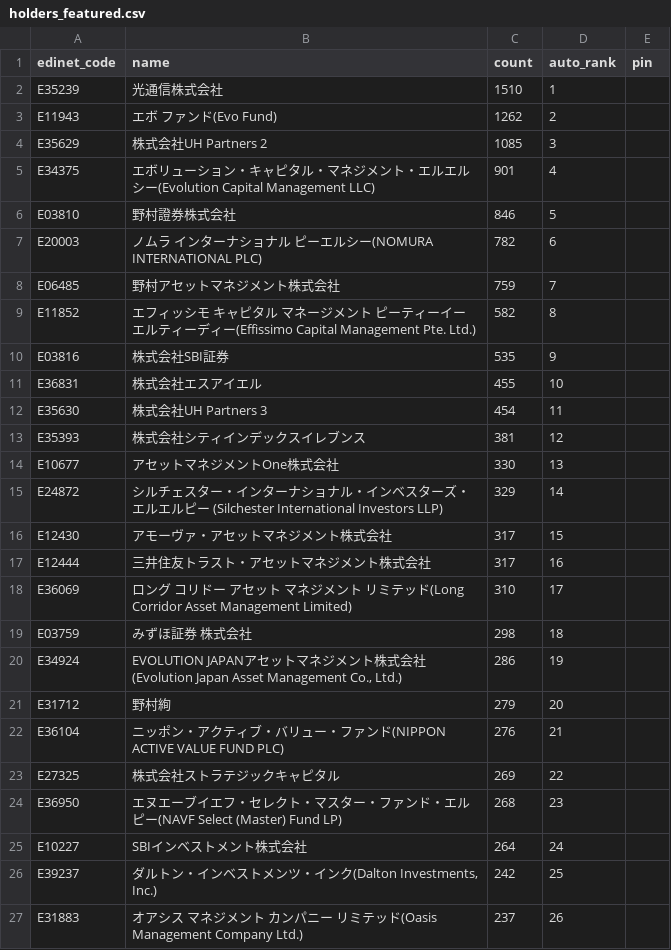
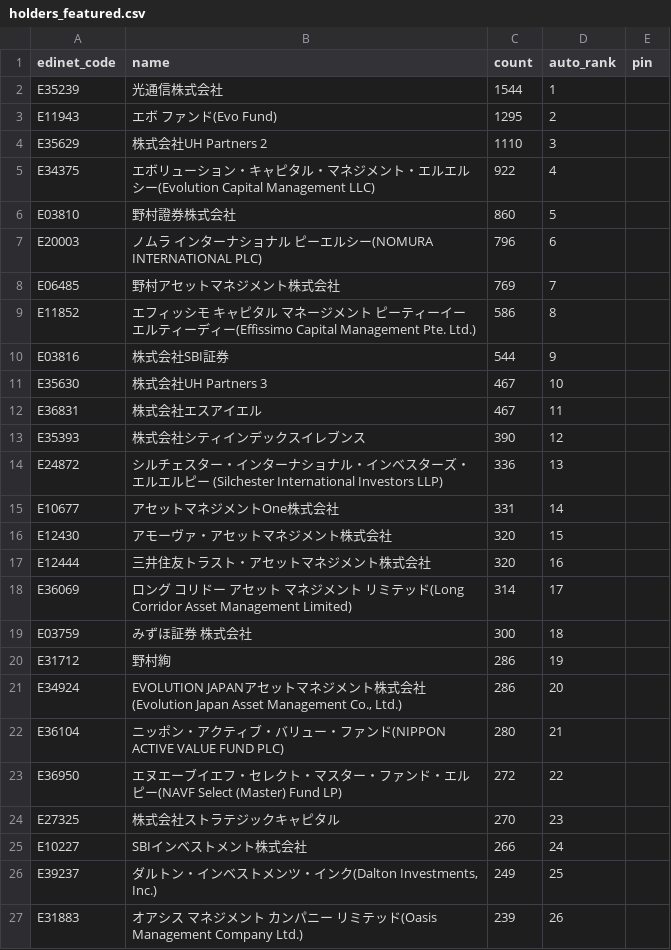
Before and after one commit to oo12takemaru-create/stock-trading-, a CSV file: data/holders_featured.csv, drawn as a sheet; only a part is shown; the diff covers the shown part only.

```diff
--- a/data/holders_featured.csv
+++ b/data/holders_featured.csv
@@ -1,27 +1,27 @@
 edinet_code,name,count,auto_rank,pin
-E35239,光通信株式会社,1510,1,
-E11943,エボ ファンド(Evo Fund),1262,2,
-E35629,株式会社UH Partners 2,1085,3,
-E34375,エボリューション・キャピタル・マネジメント・エルエルシー(Evolution Capital Management LLC),901,4,
-E03810,野村證券株式会社,846,5,
-E20003,ノムラ インターナショナル ピーエルシー(NOMURA INTERNATIONAL PLC),782,6,
-E06485,野村アセットマネジメント株式会社,759,7,
-E11852,エフィッシモ キャピタル マネージメント ピーティーイー エルティーディー(Effissimo Capital Management Pte. Ltd.),582,8,
-E03816,株式会社SBI証券,535,9,
-E36831,株式会社エスアイエル,455,10,
-E35630,株式会社UH Partners 3,454,11,
-E35393,株式会社シティインデックスイレブンス,381,12,
-E10677,アセットマネジメントOne株式会社,330,13,
-E24872,シルチェスター・インターナショナル・インベスターズ・エルエルピー (Silchester International Investors LLP),329,14,
-E12430,アモーヴァ・アセットマネジメント株式会社,317,15,
-E12444,三井住友トラスト・アセットマネジメント株式会社,317,16,
-E36069,ロング コリドー アセット マネジメント リミテッド(Long Corridor Asset Management Limited),310,17,
-E03759,みずほ証券 株式会社,298,18,
-E34924,"EVOLUTION JAPANアセットマネジメント株式会社(Evolution Japan Asset Management Co., Ltd.)",286,19,
-E31712,野村絢,279,20,
-E36104,ニッポン・アクティブ・バリュー・ファンド(NIPPON ACTIVE VALUE FUND PLC),276,21,
-E27325,株式会社ストラテジックキャピタル,269,22,
-E36950,エヌエーブイエフ・セレクト・マスター・ファンド・エルピー(NAVF Select (Master) Fund LP),268,23,
-E10227,SBIインベストメント株式会社,264,24,
-E39237,"ダルトン・インベストメンツ・インク(Dalton Investments, Inc.)",242,25,
-E31883,オアシス マネジメント カンパニー リミテッド(Oasis Management Company Ltd.),237,26,
+E35239,光通信株式会社,1544,1,
+E11943,エボ ファンド(Evo Fund),1295,2,
+E35629,株式会社UH Partners 2,1110,3,
+E34375,エボリューション・キャピタル・マネジメント・エルエルシー(Evolution Capital Management LLC),922,4,
+E03810,野村證券株式会社,860,5,
+E20003,ノムラ インターナショナル ピーエルシー(NOMURA INTERNATIONAL PLC),796,6,
+E06485,野村アセットマネジメント株式会社,769,7,
+E11852,エフィッシモ キャピタル マネージメント ピーティーイー エルティーディー(Effissimo Capital Management Pte. Ltd.),586,8,
+E03816,株式会社SBI証券,544,9,
+E35630,株式会社UH Partners 3,467,10,
+E36831,株式会社エスアイエル,467,11,
+E35393,株式会社シティインデックスイレブンス,390,12,
+E24872,シルチェスター・インターナショナル・インベスターズ・エルエルピー (Silchester International Investors LLP),336,13,
+E10677,アセットマネジメントOne株式会社,331,14,
+E12430,アモーヴァ・アセットマネジメント株式会社,320,15,
+E12444,三井住友トラスト・アセットマネジメント株式会社,320,16,
+E36069,ロング コリドー アセット マネジメント リミテッド(Long Corridor Asset Management Limited),314,17,
+E03759,みずほ証券 株式会社,300,18,
+E31712,野村絢,286,19,
+E34924,"EVOLUTION JAPANアセットマネジメント株式会社(Evolution Japan Asset Management Co., Ltd.)",286,20,
+E36104,ニッポン・アクティブ・バリュー・ファンド(NIPPON ACTIVE VALUE FUND PLC),280,21,
+E36950,エヌエーブイエフ・セレクト・マスター・ファンド・エルピー(NAVF Select (Master) Fund LP),272,22,
+E27325,株式会社ストラテジックキャピタル,270,23,
+E10227,SBIインベストメント株式会社,266,24,
+E39237,"ダルトン・インベストメンツ・インク(Dalton Investments, Inc.)",249,25,
+E31883,オアシス マネジメント カンパニー リミテッド(Oasis Management Company Ltd.),239,26,
```
Also changed, not shown: 4 added rows, 4 removed rows and 21 edited cells elsewhere in this file, 2 other files.
